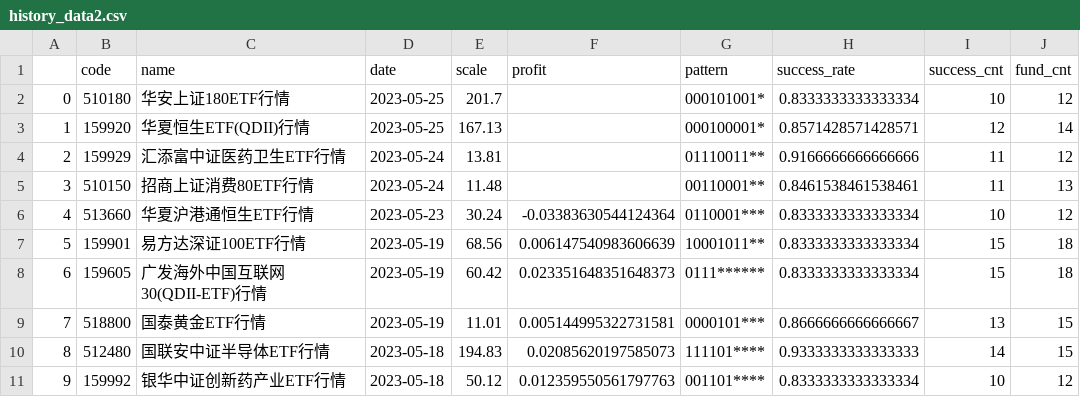
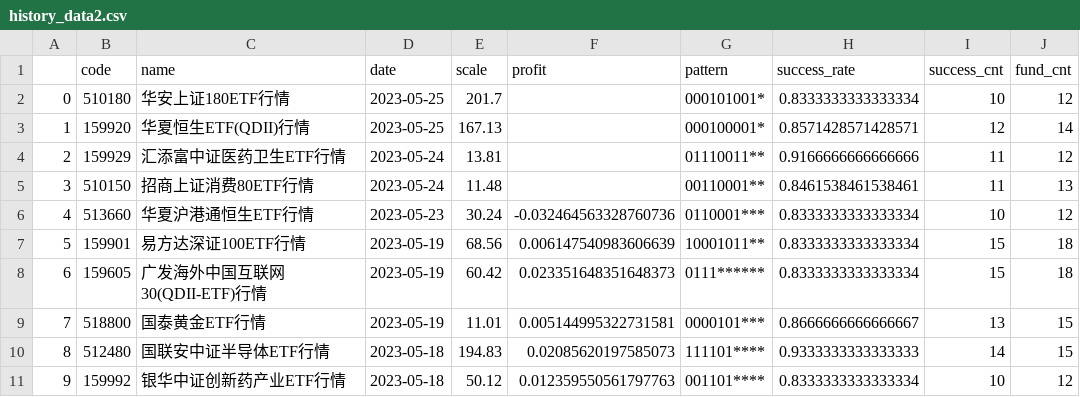
Before and after one commit to zuoxiaolei/qtrade2, a CSV file: data/ads/history_data2.csv, drawn as a sheet; only a part is shown.

```diff
--- a/data/ads/history_data2.csv
+++ b/data/ads/history_data2.csv
@@ -5,3 +5,3 @@
 3,510150,招商上证消费80ETF行情,2023-05-24,11.48,,00110001**,0.8461538461538461,11,13
-4,513660,华夏沪港通恒生ETF行情,2023-05-23,30.24,-0.03383630544124364,0110001***,0.8333333333333334,10,12
+4,513660,华夏沪港通恒生ETF行情,2023-05-23,30.24,-0.032464563328760736,0110001***,0.8333333333333334,10,12
 5,159901,易方达深证100ETF行情,2023-05-19,68.56,0.006147540983606639,10001011**,0.8333333333333334,15,18
```
